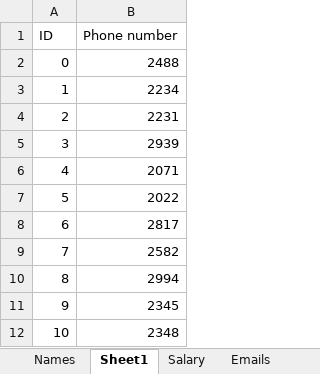
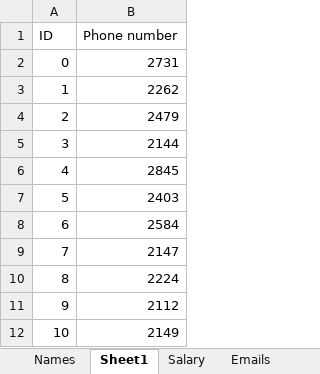
Before and after one commit to BenRF/QSSD, an Excel workbook: QSSD/testing/5 Table merge.xlsx, sheet Sheet1, drawn as a sheet; values as stored, in another font and other column widths than the file's, no borders; the diff names each change by its address in the sheet, - before the commit and + after, or states it on an @@ line.

```diff
--- a/QSSD/testing/5 Table merge.xlsx (sheet Sheet1)
+++ b/QSSD/testing/5 Table merge.xlsx (sheet Sheet1)
-B2 (Phone number): 2488
+B2 (Phone number): 2731
-B3 (Phone number): 2234
+B3 (Phone number): 2262
-B4 (Phone number): 2231
+B4 (Phone number): 2479
-B5 (Phone number): 2939
+B5 (Phone number): 2144
-B6 (Phone number): 2071
+B6 (Phone number): 2845
-B7 (Phone number): 2022
+B7 (Phone number): 2403
-B8 (Phone number): 2817
+B8 (Phone number): 2584
-B9 (Phone number): 2582
+B9 (Phone number): 2147
-B10 (Phone number): 2994
+B10 (Phone number): 2224
-B11 (Phone number): 2345
+B11 (Phone number): 2112
-B12 (Phone number): 2348
+B12 (Phone number): 2149
```
Also changed, not shown: 17 other files.
